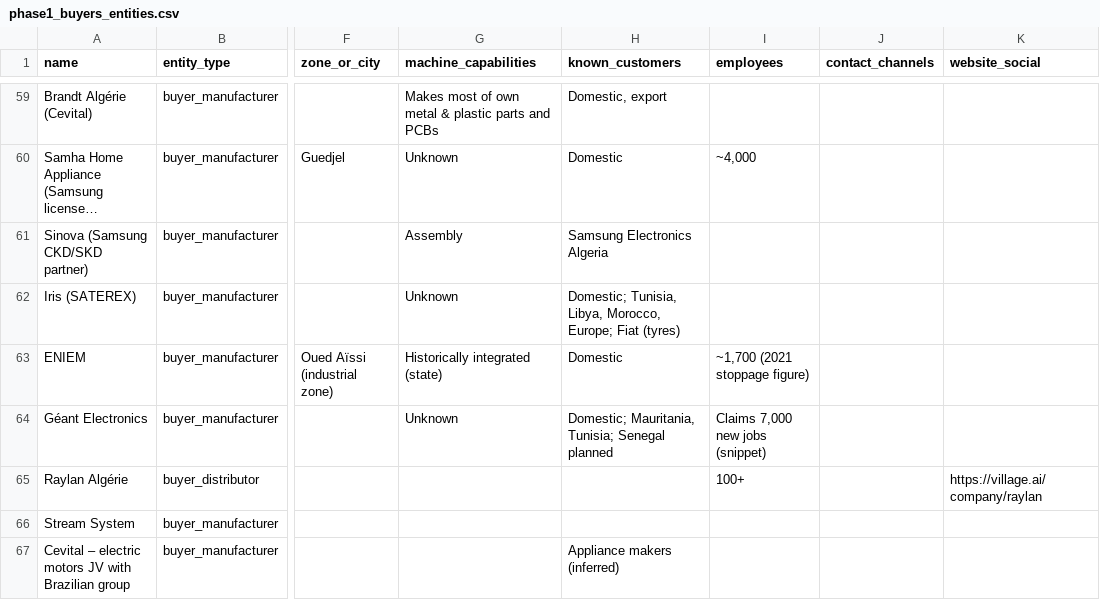
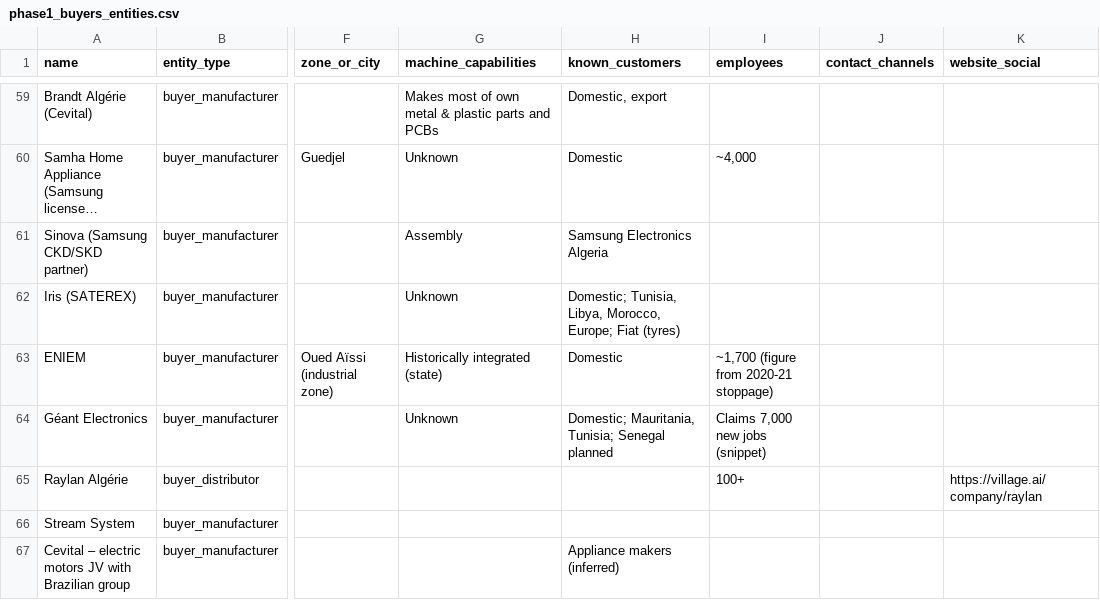
Before and after one commit to ghanoubenz/ghanoubenz, a CSV file: data/phase1_buyers_entities.csv, drawn as a sheet; only a part is shown, gaps mark what is left out; long unchanged cells end in …; the diff names each change by its address in the sheet, - before the commit and + after, or states it on an @@ line.

```diff
--- a/data/phase1_buyers_entities.csv
+++ b/data/phase1_buyers_entities.csv
-I63 (employees): ~1,700 (2021 stoppage figure)
+I63 (employees): ~1,700 (figure from 2020-21 stoppage)
```
Also changed, not shown: data/phase1_buyers_signals.csv, 1 other file.
